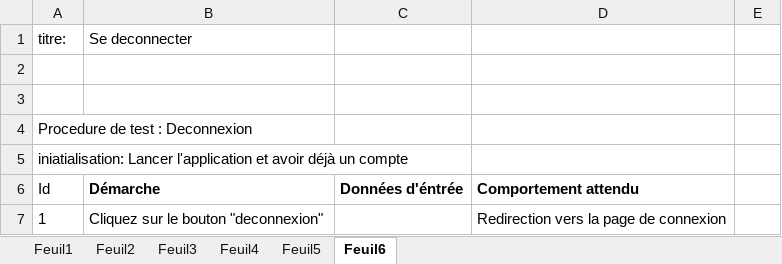
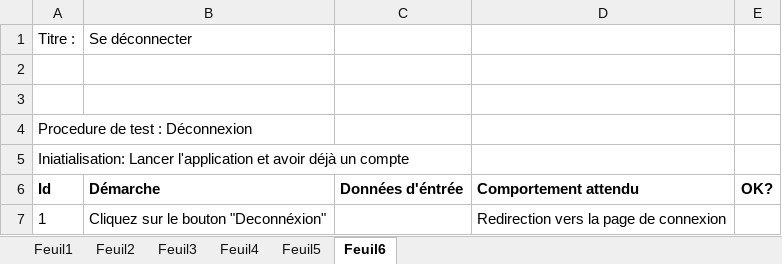
Before and after one commit to vento11b/mini-projet2, an Excel workbook: Présentation/Cahier_de_recette_Inscription1.xlsx, sheet Feuil6, drawn as a sheet; values as stored, in another font and other column widths than the file's, no borders; the diff names each change by its address in the sheet, - before the commit and + after, or states it on an @@ line.

```diff
--- a/Présentation/Cahier_de_recette_Inscription1.xlsx (sheet Feuil6)
+++ b/Présentation/Cahier_de_recette_Inscription1.xlsx (sheet Feuil6)
-A1: titre:
+A1: Titre :
-B1: Se deconnecter
+B1: Se déconnecter
-A4: Procedure de test : Deconnexion
+A4: Procedure de test : Déconnexion
-A5: iniatialisation: Lancer l'application…
+A5: Iniatialisation: Lancer l'application…
-A6 bold: off
+A6 bold: on
-E6: (empty)
+E6: OK?
-B7: Cliquez sur le bouton "deconnexion"
+B7: Cliquez sur le bouton "Deconnéxion"
```
Also changed, not shown: sheet Feuil1, sheet Feuil4, sheet Feuil5, sheet Feuil3, sheet Feuil2.
